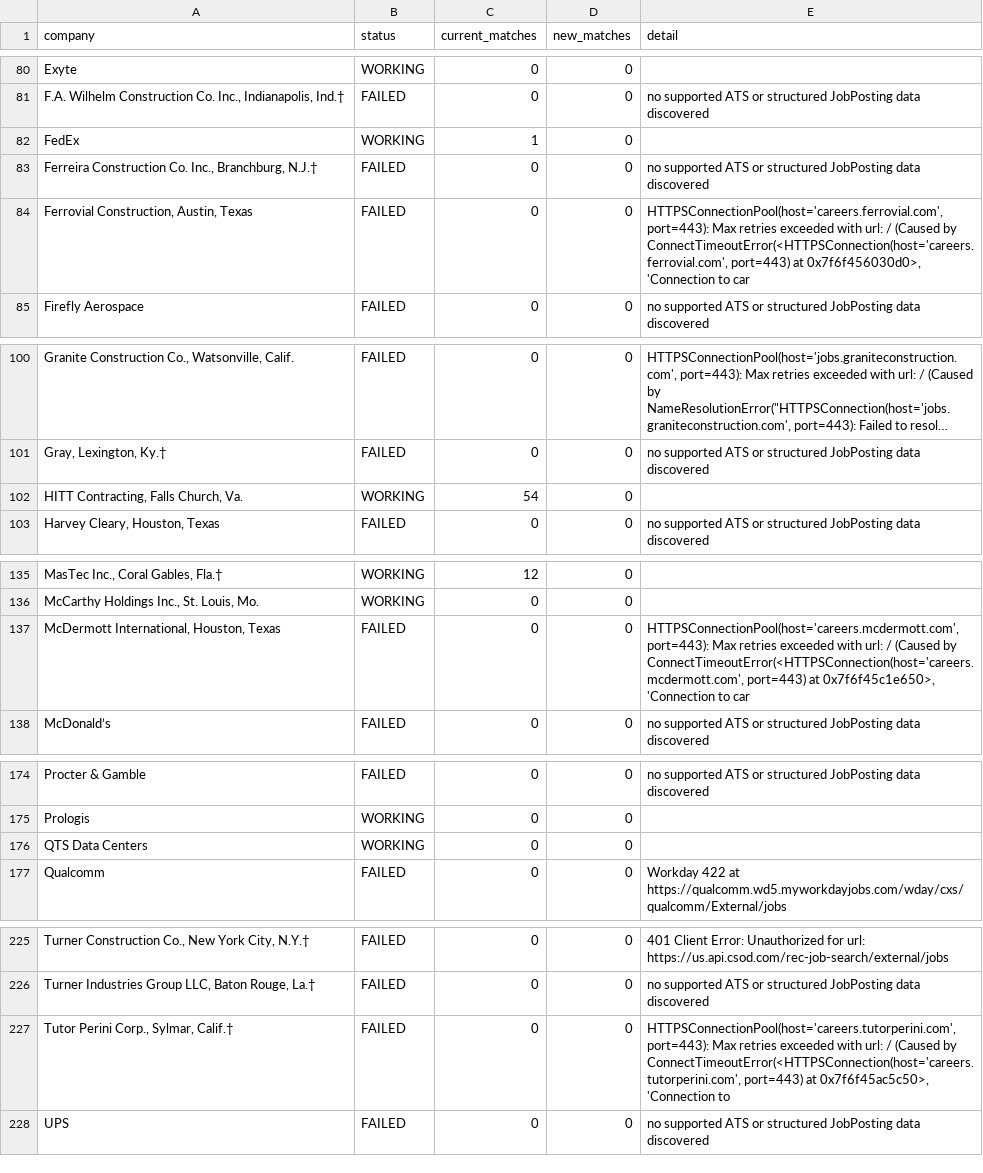
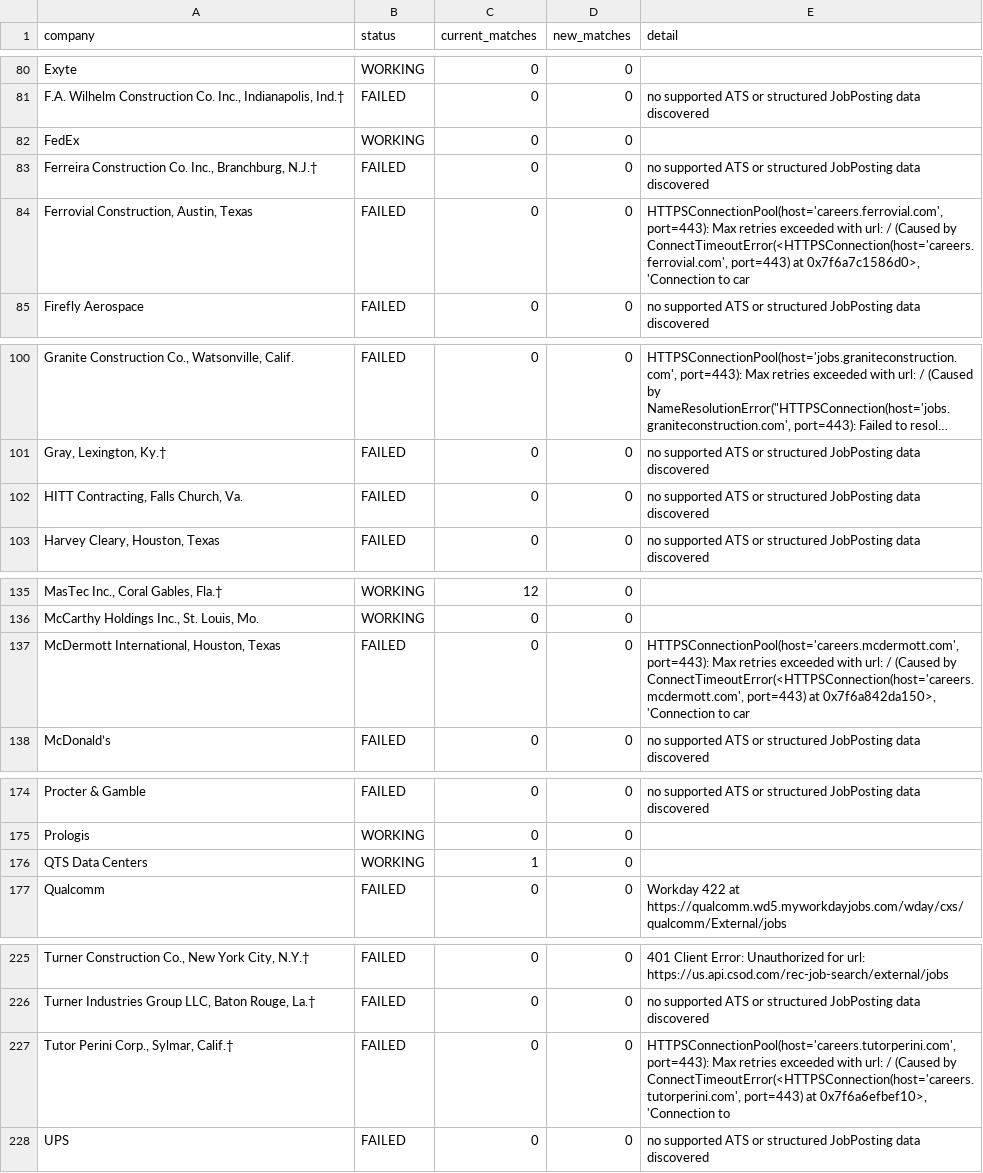
Before and after one commit to harsha271199/jp, a CSV file: source_health.csv, drawn as a sheet; only a part is shown, gaps mark what is left out; long unchanged cells end in …; the diff names each change by its address in the sheet, - before the commit and + after, or states it on an @@ line.

```diff
--- a/source_health.csv
+++ b/source_health.csv
-C82 (current_matches): 1
+C82 (current_matches): 0
-E84 (detail): …port=443) at 0x7f6f456030d0>, 'Connection to…
+E84 (detail): …port=443) at 0x7f6a7c1586d0>, 'Connection to…
-B102 (status): WORKING
+B102 (status): FAILED
-C102 (current_matches): 54
+C102 (current_matches): 0
-E102 (detail): (empty)
+E102 (detail): no supported ATS or structured JobPosting data discovered
-E137 (detail): …port=443) at 0x7f6f45c1e650>, 'Connection to…
+E137 (detail): …port=443) at 0x7f6a842da150>, 'Connection to…
-C176 (current_matches): 0
+C176 (current_matches): 1
-E227 (detail): …port=443) at 0x7f6f45ac5c50>, 'Connection to
+E227 (detail): …port=443) at 0x7f6a6efbef10>, 'Connection to
```
Also changed, not shown: 1 other file.
